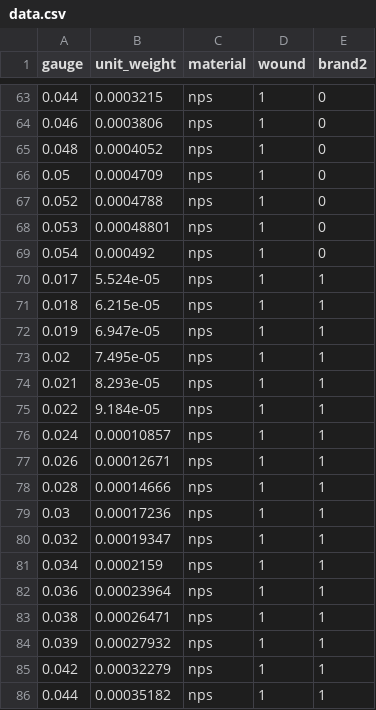
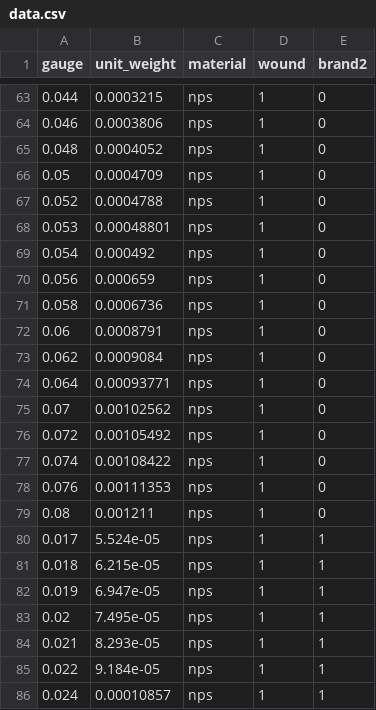
Before and after one commit to davidelambert/tealc-modelling, a CSV file: data.csv, drawn as a sheet; only a part is shown, gaps mark what is left out; the shorter side is filled out with more unchanged rows; the diff names each change by its address in the sheet, - before the commit and + after, or states it on an @@ line.

```diff
--- a/data.csv
+++ b/data.csv
+row 70: 0.056 | 0.000659 | nps | 1 | 0
+row 71: 0.058 | 0.0006736 | nps | 1 | 0
+row 72: 0.06 | 0.0008791 | nps | 1 | 0
+row 73: 0.062 | 0.0009084 | nps | 1 | 0
+row 74: 0.064 | 0.00093771 | nps | 1 | 0
+row 75: 0.07 | 0.00102562 | nps | 1 | 0
+row 76: 0.072 | 0.00105492 | nps | 1 | 0
+row 77: 0.074 | 0.00108422 | nps | 1 | 0
+row 78: 0.076 | 0.00111353 | nps | 1 | 0
+row 79: 0.08 | 0.001211 | nps | 1 | 0
```
Also changed, not shown: charts/nps.csv, 1 other file.
